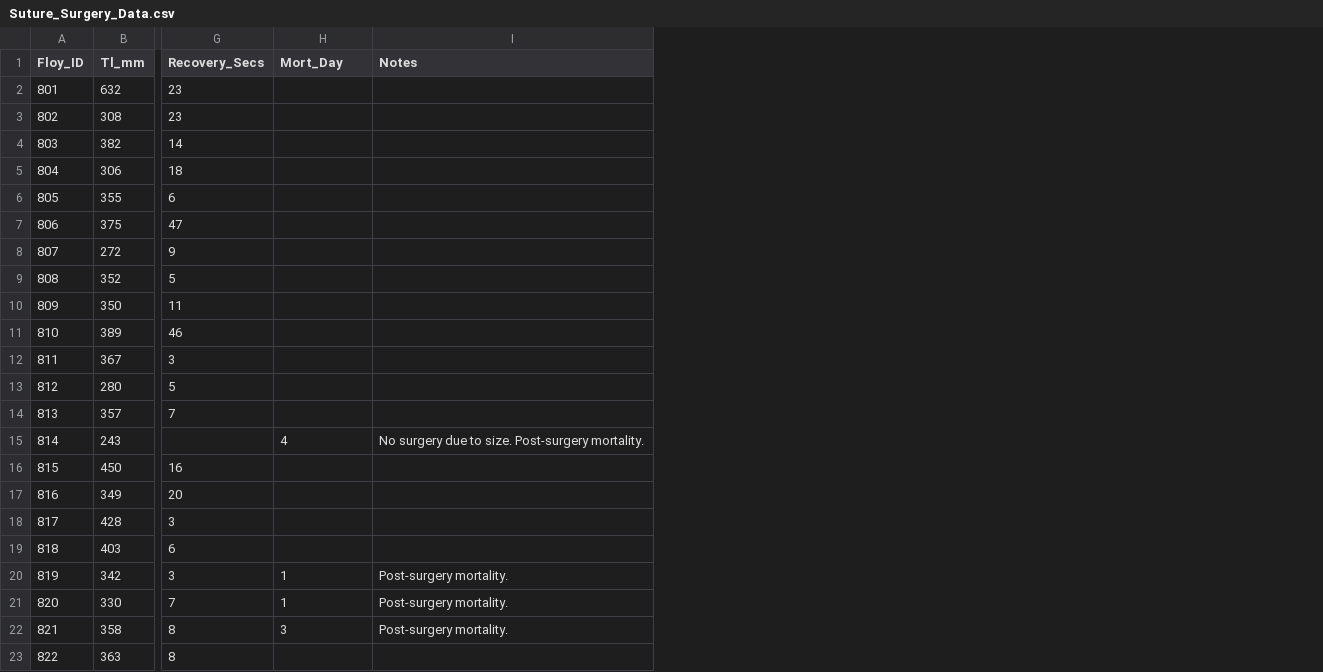
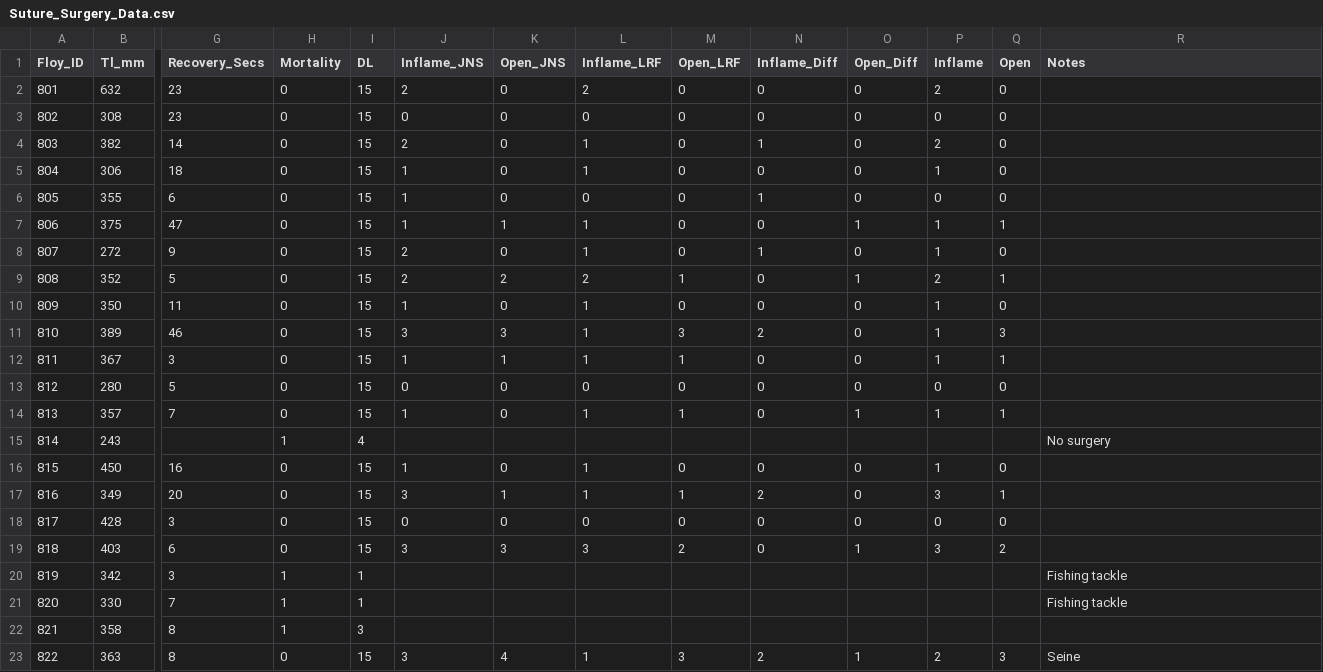
Before and after one commit to StevensFishEco/SutureComparison, a CSV file: Suture_Surgery_Data.csv, drawn as a sheet; only a part is shown, gaps mark what is left out; addresses are those after the commit; the diff covers the shown part only; the diff names each change by its address in the sheet, - before the commit and + after, or states it on an @@ line.

Commit message:
Add files via upload

```diff
--- a/Suture_Surgery_Data.csv
+++ b/Suture_Surgery_Data.csv
+column H (Mortality), rows 2-23: 0 | 0 | 0 | 0 | 0 | 0 | 0 | 0 | 0 | 0 | 0 | 0 | 0 | 1 | 0 | 0 | 0 | 0 | 1 | 1 | 1 | 0
+column I (DL), rows 2-23: 15 | 15 | 15 | 15 | 15 | 15 | 15 | 15 | 15 | 15 | 15 | 15 | 15 | 4 | 15 | 15 | 15 | 15 | 1 | 1 | 3 | 15
+column K (Open_JNS), rows 2-23: 0 | 0 | 0 | 0 | 0 | 1 | 0 | 2 | 0 | 3 | 1 | 0 | 0 |  | 0 | 1 | 0 | 3 |  |  |  | 4
+column L (Inflame_LRF), rows 2-23: 2 | 0 | 1 | 1 | 0 | 1 | 1 | 2 | 1 | 1 | 1 | 0 | 1 |  | 1 | 1 | 0 | 3 |  |  |  | 1
+column M (Open_LRF), rows 2-23: 0 | 0 | 0 | 0 | 0 | 0 | 0 | 1 | 0 | 3 | 1 | 0 | 1 |  | 0 | 1 | 0 | 2 |  |  |  | 3
+column N (Inflame_Diff), rows 2-23: 0 | 0 | 1 | 0 | 1 | 0 | 1 | 0 | 0 | 2 | 0 | 0 | 0 |  | 0 | 2 | 0 | 0 |  |  |  | 2
+column O (Open_Diff), rows 2-23: 0 | 0 | 0 | 0 | 0 | 1 | 0 | 1 | 0 | 0 | 0 | 0 | 1 |  | 0 | 0 | 0 | 1 |  |  |  | 1
+column P (Inflame), rows 2-23: 2 | 0 | 2 | 1 | 0 | 1 | 1 | 2 | 1 | 1 | 1 | 0 | 1 |  | 1 | 3 | 0 | 3 |  |  |  | 2
+column Q (Open), rows 2-23: 0 | 0 | 0 | 0 | 0 | 1 | 0 | 1 | 0 | 3 | 1 | 0 | 1 |  | 0 | 1 | 0 | 2 |  |  |  | 3
-J1: Mort_Day
+J1: Inflame_JNS
-J2 (Inflame_JNS): (empty)
+J2 (Inflame_JNS): 2
-J3 (Inflame_JNS): (empty)
+J3 (Inflame_JNS): 0
-J4 (Inflame_JNS): (empty)
+J4 (Inflame_JNS): 2
-J5:J7 (Inflame_JNS): (empty)
+J5:J7 (Inflame_JNS): 1
-J8:J9 (Inflame_JNS): (empty)
+J8:J9 (Inflame_JNS): 2
-J10 (Inflame_JNS): (empty)
+J10 (Inflame_JNS): 1
-J11 (Inflame_JNS): (empty)
+J11 (Inflame_JNS): 3
-J12 (Inflame_JNS): (empty)
+J12 (Inflame_JNS): 1
-J13 (Inflame_JNS): (empty)
+J13 (Inflame_JNS): 0
-J14 (Inflame_JNS): (empty)
+J14 (Inflame_JNS): 1
-J15 (Inflame_JNS): 4
+J15 (Inflame_JNS): (empty)
-R15 (Notes): No surgery due to size. Post-surgery mortality.
+R15 (Notes): No surgery
-J16 (Inflame_JNS): (empty)
+J16 (Inflame_JNS): 1
-J17 (Inflame_JNS): (empty)
+J17 (Inflame_JNS): 3
-J18 (Inflame_JNS): (empty)
+J18 (Inflame_JNS): 0
-J19 (Inflame_JNS): (empty)
+J19 (Inflame_JNS): 3
-J20:J21 (Inflame_JNS): 1
+J20:J21 (Inflame_JNS): (empty)
-R20:R21 (Notes): Post-surgery mortality.
+R20:R21 (Notes): Fishing tackle
-J22 (Inflame_JNS): 3
+J22 (Inflame_JNS): (empty)
-R22 (Notes): Post-surgery mortality.
+R22 (Notes): (empty)
-J23 (Inflame_JNS): (empty)
+J23 (Inflame_JNS): 3
-R23 (Notes): (empty)
+R23 (Notes): Seine
```
Also changed, not shown: 22 edited cells elsewhere in this file.
